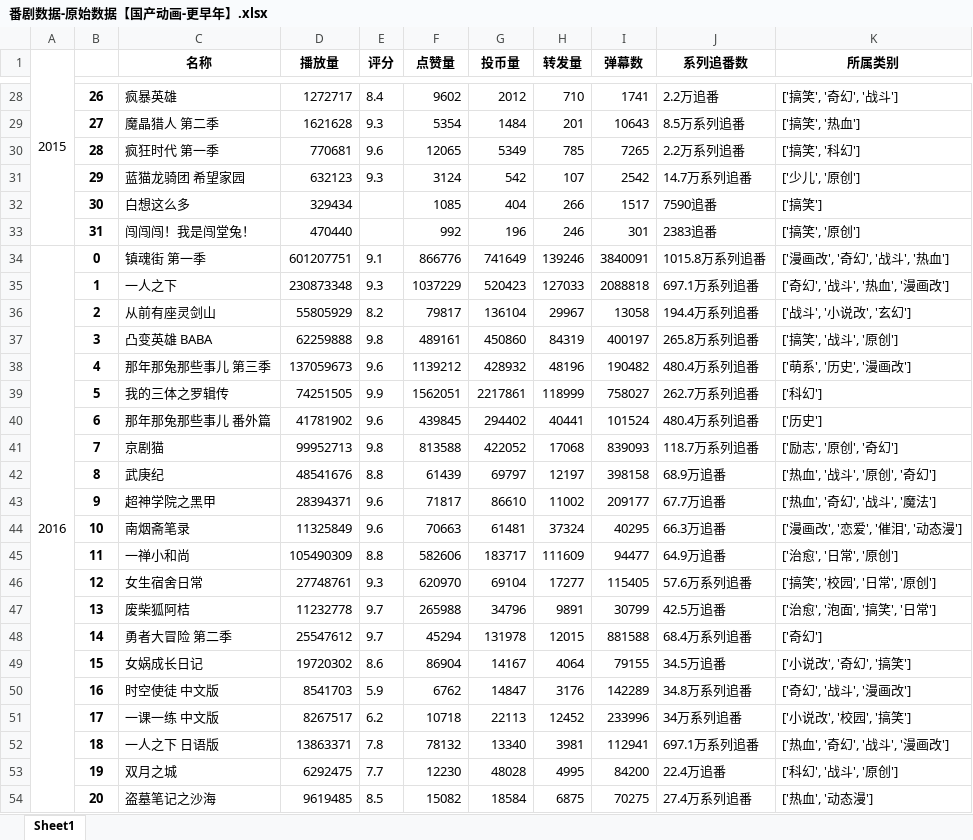
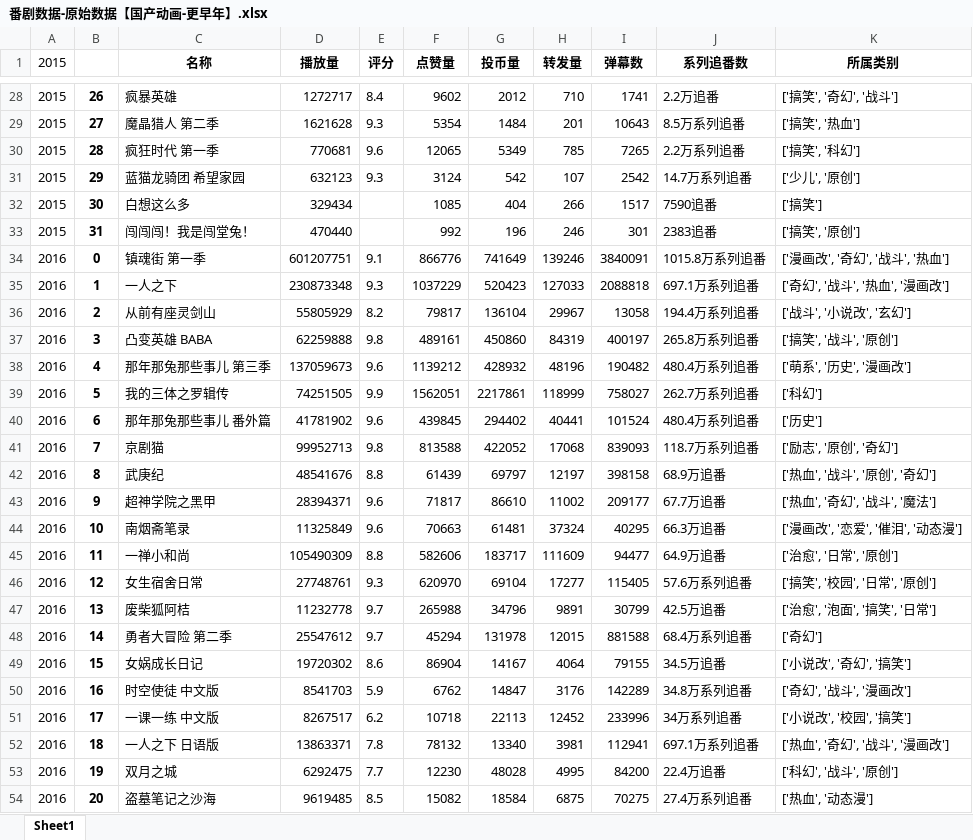
Before and after one commit to Yukiiceeee/BiliBili-Anime-data-analysis, an Excel workbook: 番剧数据-原始数据【国产动画-更早年】.xlsx, sheet Sheet1, drawn as a sheet; only a part is shown, gaps mark what is left out; values as stored, in another font and other column widths than the file's, no borders; the diff covers the shown part only; the diff names each change by its address in the sheet, - before the commit and + after, or states it on an @@ line.

```diff
--- a/番剧数据-原始数据【国产动画-更早年】.xlsx (sheet Sheet1)
+++ b/番剧数据-原始数据【国产动画-更早年】.xlsx (sheet Sheet1)
-A1:A33 merged
-A28:A33 (2015): (empty)
+A28:A33 (2015): 2015
-A34:A104 merged
-A35:A54 (2015): (empty)
+A35:A54 (2015): 2016
```
Also changed, not shown: 496 edited cells and merged cells elsewhere in this sheet, 番剧数据-原始数据【其它国家动画-2021-2023】.xlsx, 番剧数据-原始数据【其它国家动画-更早年】.xlsx, 5 other files.
